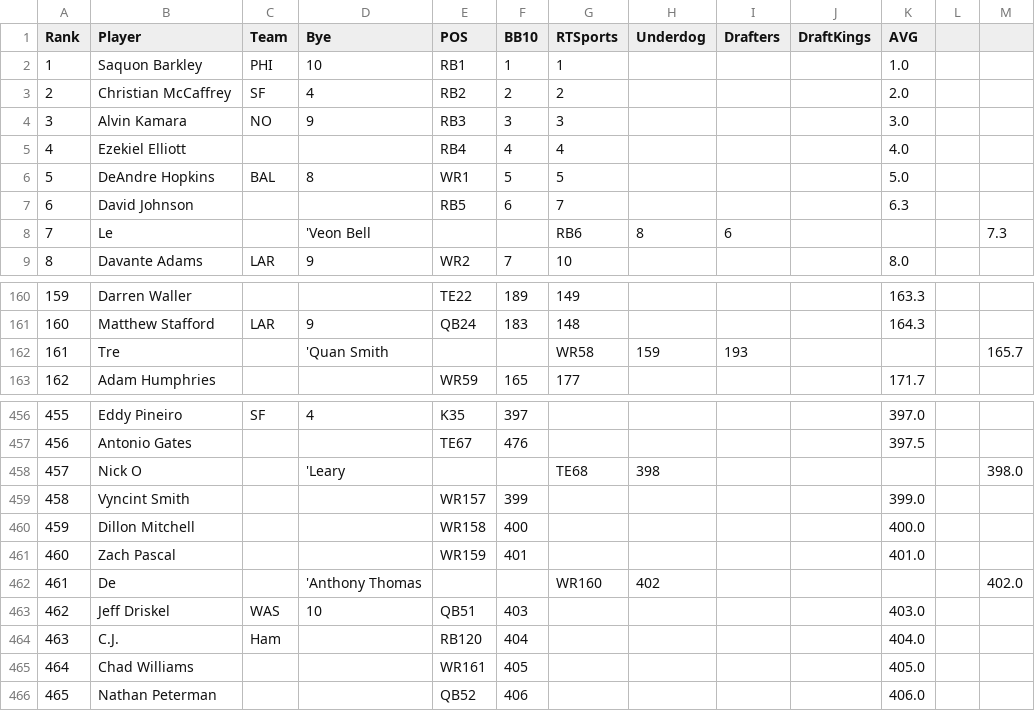
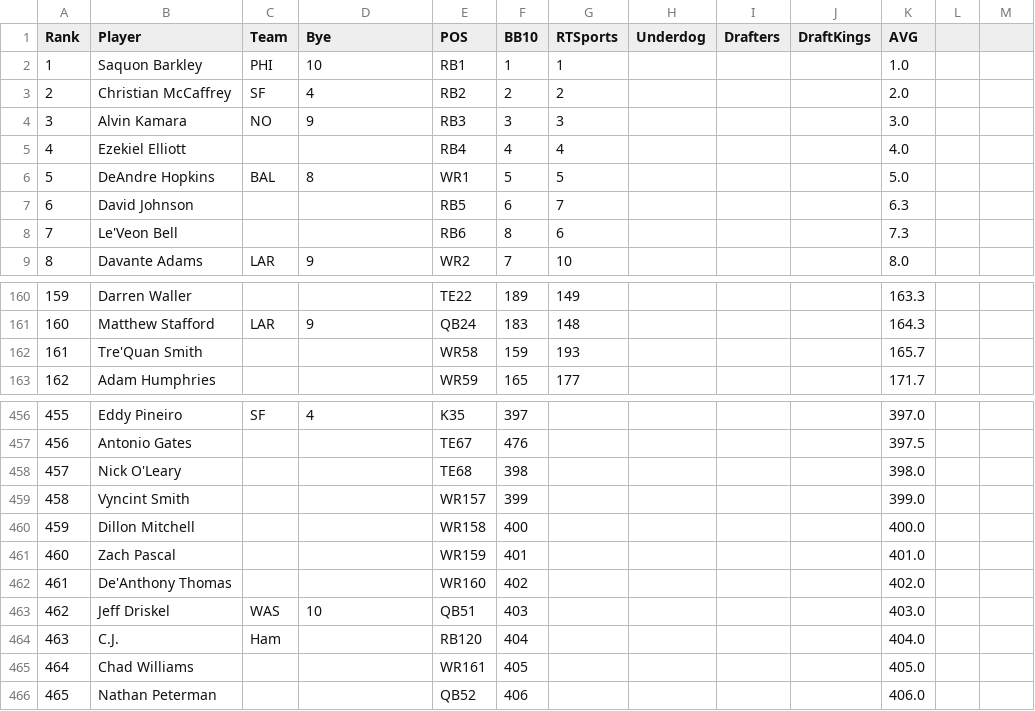
Before and after one commit to adriantwill/adp-estimate, a CSV file: pros_bb_adp/FantasyPros_2019_Overall_ADP_Rankings.csv, drawn as a sheet; only a part is shown, gaps mark what is left out; the diff covers the shown part only.

```diff
--- a/pros_bb_adp/FantasyPros_2019_Overall_ADP_Rankings.csv
+++ b/pros_bb_adp/FantasyPros_2019_Overall_ADP_Rankings.csv
@@ -7,3 +7,3 @@
 "6","David Johnson","","","RB5","6","7","","","","6.3"
-"7","Le","","'Veon Bell","","","RB6","8","6","","","","7.3"
+"7","Le'Veon Bell","","","RB6","8","6","","","","7.3"
 "8","Davante Adams","LAR","9","WR2","7","10","","","","8.0"
@@ -161,3 +161,3 @@
 "160","Matthew Stafford","LAR","9 ","QB24","183","148","","","","164.3"
-"161","Tre","","'Quan Smith","","","WR58","159","193","","","","165.7"
+"161","Tre'Quan Smith","","","WR58","159","193","","","","165.7"
 "162","Adam Humphries","","","WR59","165","177","","","","171.7"
@@ -457,3 +457,3 @@
 "456","Antonio Gates","","","TE67","476","","","","","397.5"
-"457","Nick O","","'Leary","","","TE68","398","","","","","398.0"
+"457","Nick O'Leary","","","TE68","398","","","","","398.0"
 "458","Vyncint Smith","","","WR157","399","","","","","399.0"
@@ -461,3 +461,3 @@
 "460","Zach Pascal","","","WR159","401","","","","","401.0"
-"461","De","","'Anthony Thomas","","","WR160","402","","","","","402.0"
+"461","De'Anthony Thomas","","","WR160","402","","","","","402.0"
 "462","Jeff Driskel","WAS","10 ","QB51","403","","","","","403.0"
```
Also changed, not shown: 33 edited cells elsewhere in this file, preseason_adp/ADP2020.csv, pros_adp/FantasyPros_2020_Overall_ADP_Rankings.csv, 24 other files.
